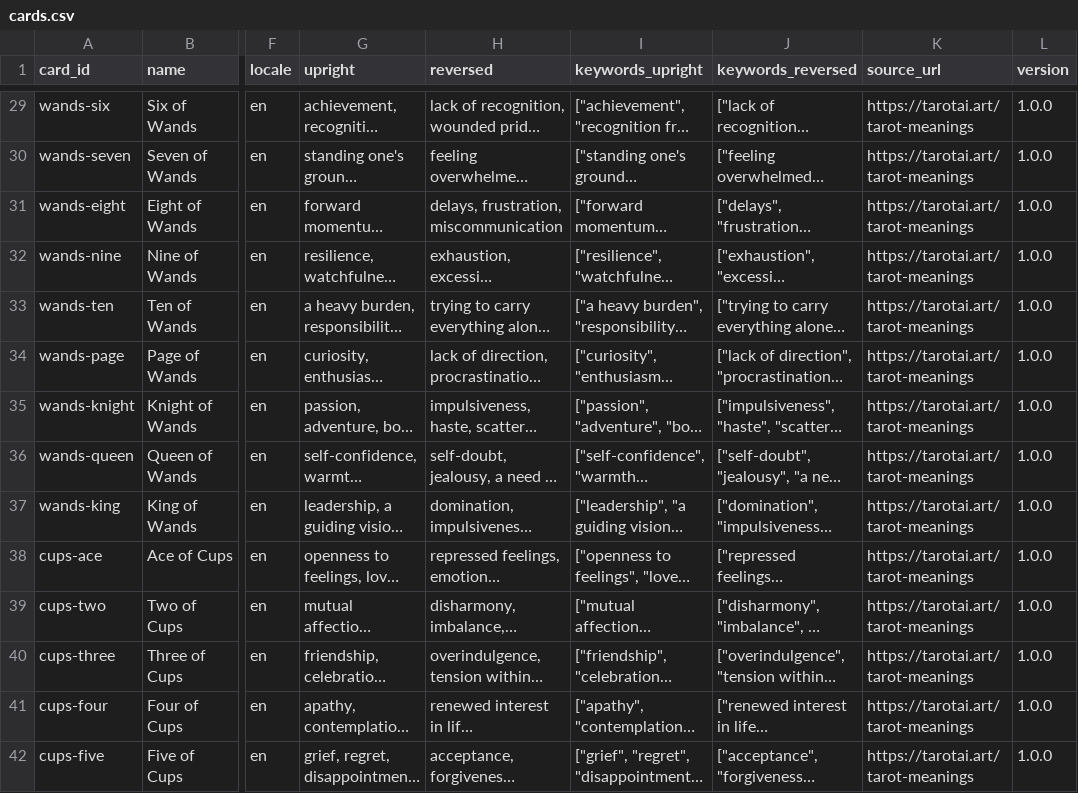
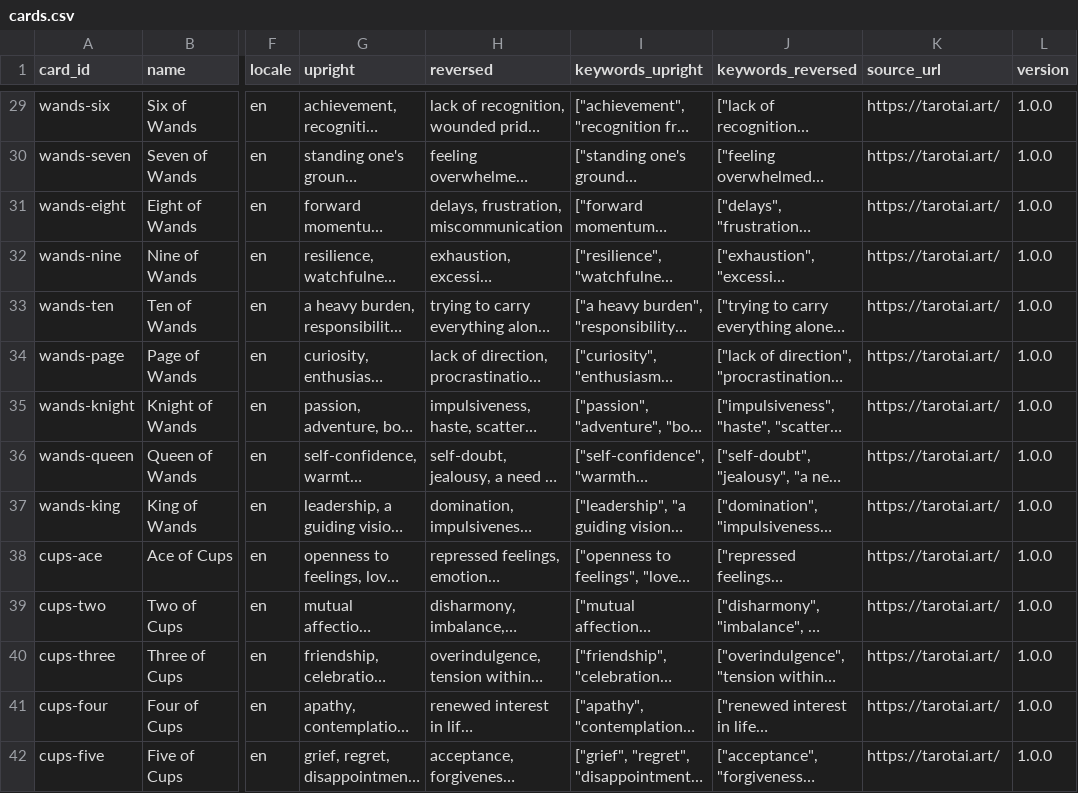
Before and after one commit to andradesuyanne386-png/tarotai-open-data, a CSV file: data/cards.csv, drawn as a sheet; only a part is shown, gaps mark what is left out; long unchanged cells end in …; the diff covers the shown part only; the diff names each change by its address in the sheet, - before the commit and + after, or states it on an @@ line.

Commit message:
Point publisher links to TarotAI homepage across resources

```diff
--- a/data/cards.csv
+++ b/data/cards.csv
-K29:K42 (source_url): https://tarotai.art/tarot-meanings
+K29:K42 (source_url): https://tarotai.art/
```
Also changed, not shown: 64 edited cells elsewhere in this file, 7 other files.
